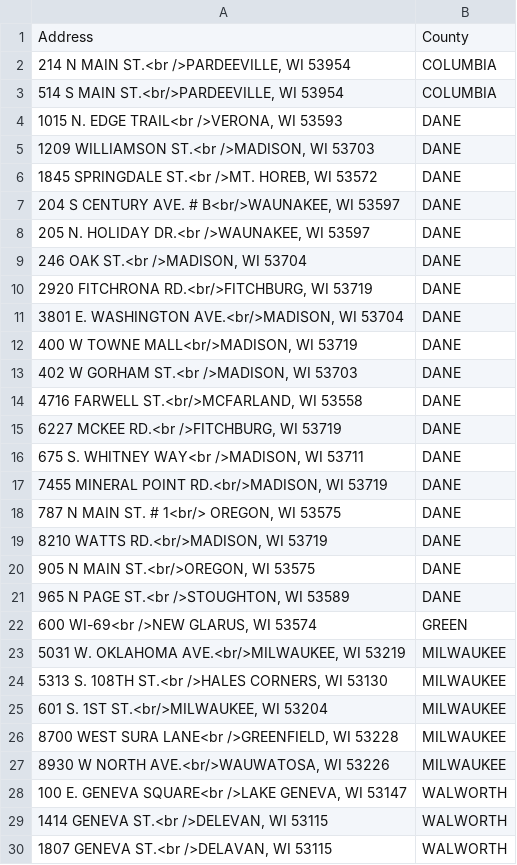
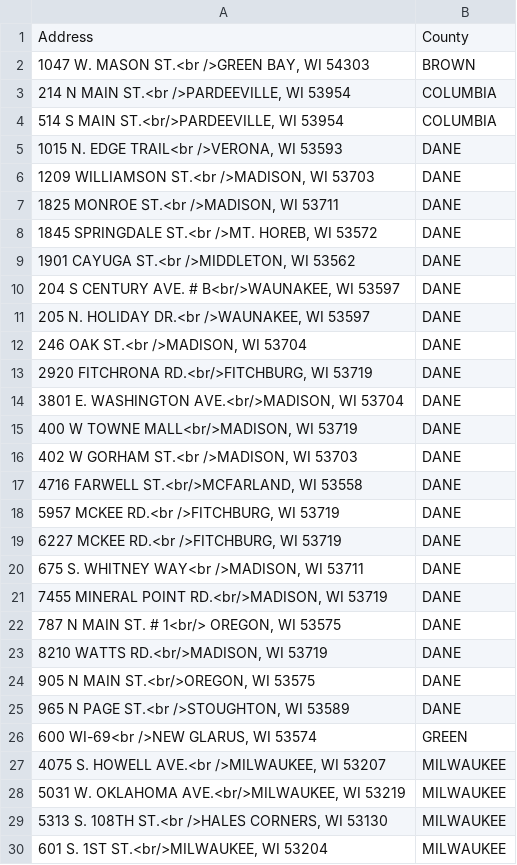
Before and after one commit to lukeforehand/ciderhouseofwisconsin, a CSV file: address_by_county.csv, drawn as a sheet; only a part is shown; the shorter side is filled out with more unchanged rows.

```diff
--- a/address_by_county.csv
+++ b/address_by_county.csv
@@ -1,2 +1,3 @@
 Address	County
+1047 W. MASON ST.<br />GREEN BAY, WI 54303	BROWN
 214 N MAIN ST.<br />PARDEEVILLE, WI 53954	COLUMBIA
@@ -5,3 +6,5 @@ Address	County
 1209 WILLIAMSON ST.<br />MADISON, WI 53703	DANE
+1825 MONROE ST.<br />MADISON, WI 53711	DANE
 1845 SPRINGDALE ST.<br />MT. HOREB, WI 53572	DANE
+1901 CAYUGA ST.<br />MIDDLETON, WI 53562	DANE
 204 S CENTURY AVE. # B<br/>WAUNAKEE, WI 53597	DANE
@@ -14,2 +17,3 @@ Address	County
 4716 FARWELL ST.<br/>MCFARLAND, WI 53558	DANE
+5957 MCKEE RD.<br />FITCHBURG, WI 53719	DANE
 6227 MCKEE RD.<br />FITCHBURG, WI 53719	DANE
@@ -22,2 +26,3 @@ Address	County
 600 WI-69<br />NEW GLARUS, WI 53574	GREEN
+4075 S. HOWELL AVE.<br />MILWAUKEE, WI 53207	MILWAUKEE
 5031 W. OKLAHOMA AVE.<br/>MILWAUKEE, WI 53219	MILWAUKEE
```
Also changed, not shown: 1 other file.
